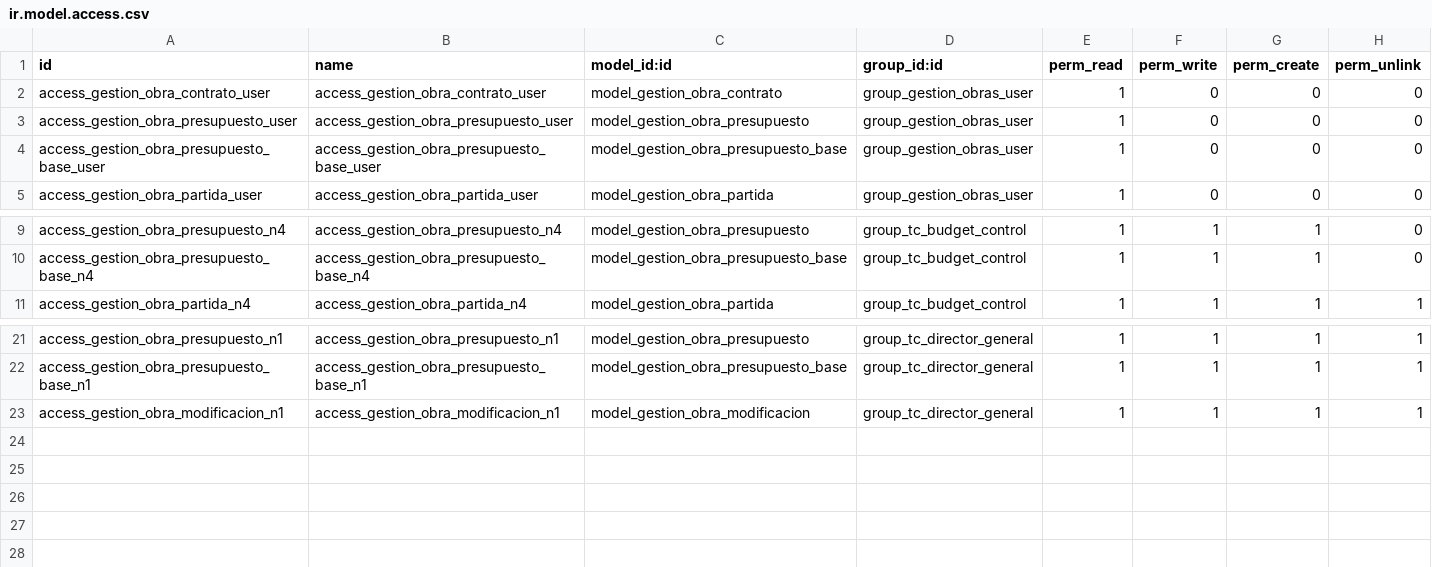
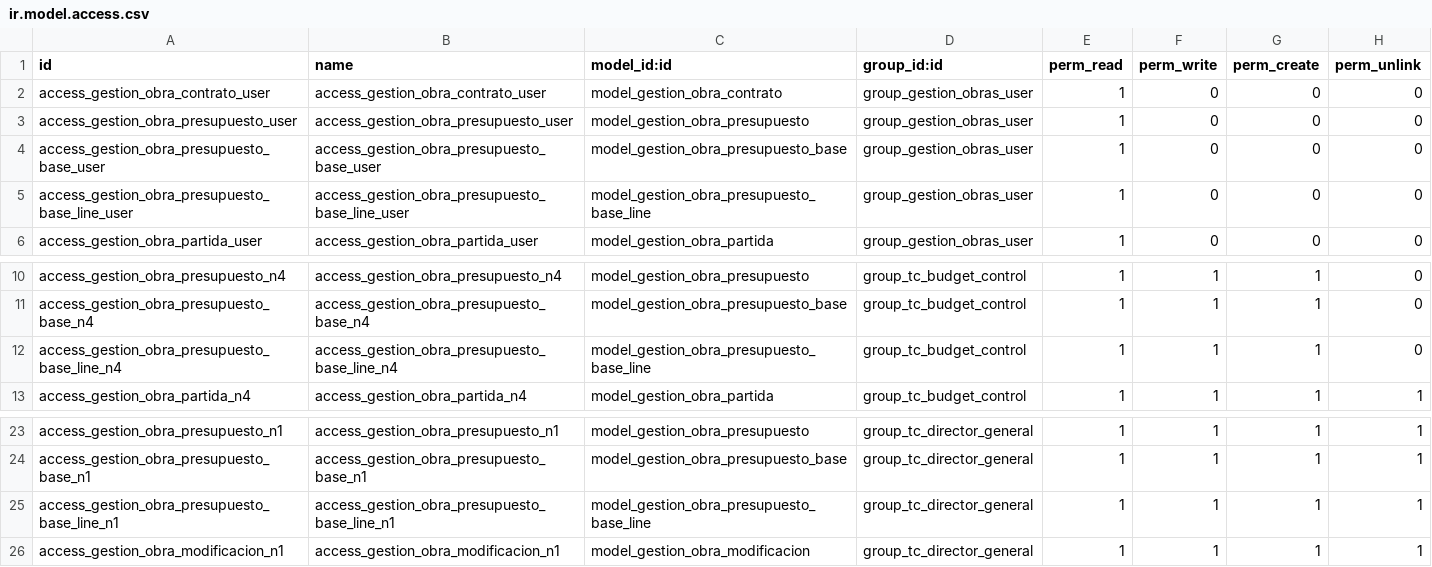
Before and after one commit to ehb1703/TCConstructora, a CSV file: gestion_obras/security/ir.model.access.csv, drawn as a sheet; only a part is shown, gaps mark what is left out; the diff names each change by its address in the sheet, - before the commit and + after, or states it on an @@ line.

Commit message:
Presupuesto base

```diff
--- a/gestion_obras/security/ir.model.access.csv
+++ b/gestion_obras/security/ir.model.access.csv
+row 5: access_gestion_obra_presupuesto_base_line_user | access_gestion_obra_presupuesto_base_line_user | model_gestion_obra_presupuesto_base_line | group_gestion_obras_user | 1 | 0 | 0 | 0
+row 12: access_gestion_obra_presupuesto_base_line_n4 | access_gestion_obra_presupuesto_base_line_n4 | model_gestion_obra_presupuesto_base_line | group_tc_budget_control | 1 | 1 | 1 | 0
+row 25: access_gestion_obra_presupuesto_base_line_n1 | access_gestion_obra_presupuesto_base_line_n1 | model_gestion_obra_presupuesto_base_line | group_tc_director_general | 1 | 1 | 1 | 1
```
Also changed, not shown: 9 other files.
